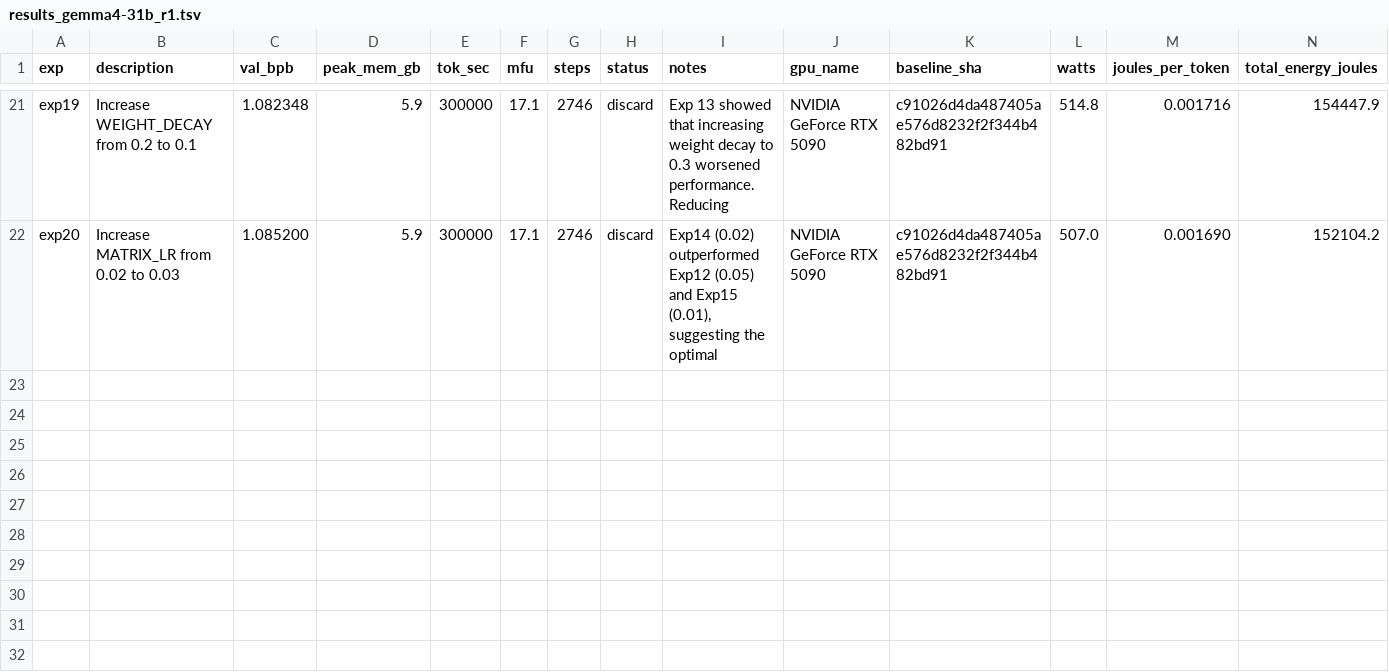
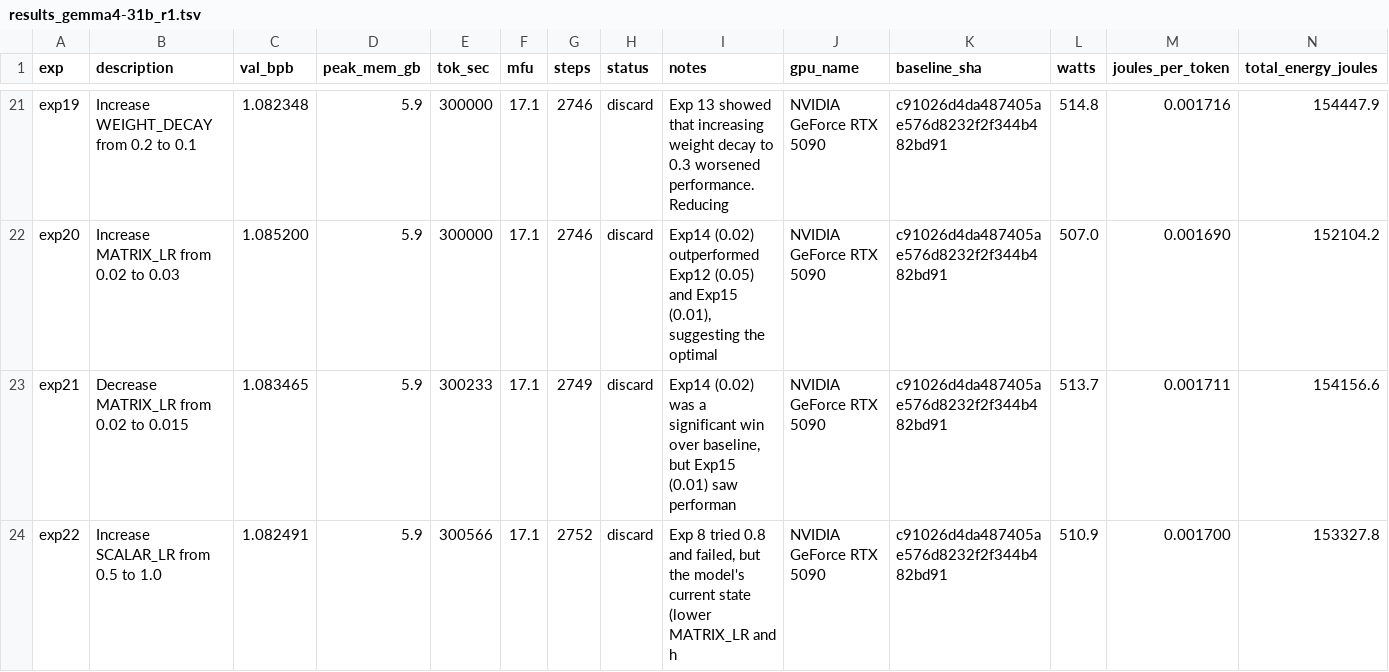
Before and after one commit to elementalcollision/autoresearch-unified, a TSV file: results_gemma4-31b_r1.tsv, drawn as a sheet; only a part is shown, gaps mark what is left out.

Commit message:
Sync results (00:57 UTC) — exp23 | kept=4 disc=16 crash=3 | best=1.0820

```diff
--- a/results_gemma4-31b_r1.tsv
+++ b/results_gemma4-31b_r1.tsv
@@ -22 +22,3 @@ exp19	Increase WEIGHT_DECAY from 0.2 to 0.1	1.082348	5.9	300000	17.1	2746	discar
 exp20	Increase MATRIX_LR from 0.02 to 0.03	1.085200	5.9	300000	17.1	2746	discard	Exp14 (0.02) outperformed Exp12 (0.05) and Exp15 (0.01), suggesting the optimal 	NVIDIA GeForce RTX 5090	c91026d4da487405ae576d8232f2f344b482bd91	507.0	0.001690	152104.2
+exp21	Decrease MATRIX_LR from 0.02 to 0.015	1.083465	5.9	300233	17.1	2749	discard	Exp14 (0.02) was a significant win over baseline, but Exp15 (0.01) saw performan	NVIDIA GeForce RTX 5090	c91026d4da487405ae576d8232f2f344b482bd91	513.7	0.001711	154156.6
+exp22	Increase SCALAR_LR from 0.5 to 1.0	1.082491	5.9	300566	17.1	2752	discard	Exp 8 tried 0.8 and failed, but the model's current state (lower MATRIX_LR and h	NVIDIA GeForce RTX 5090	c91026d4da487405ae576d8232f2f344b482bd91	510.9	0.001700	153327.8
```
Also changed, not shown: 1 other file.
